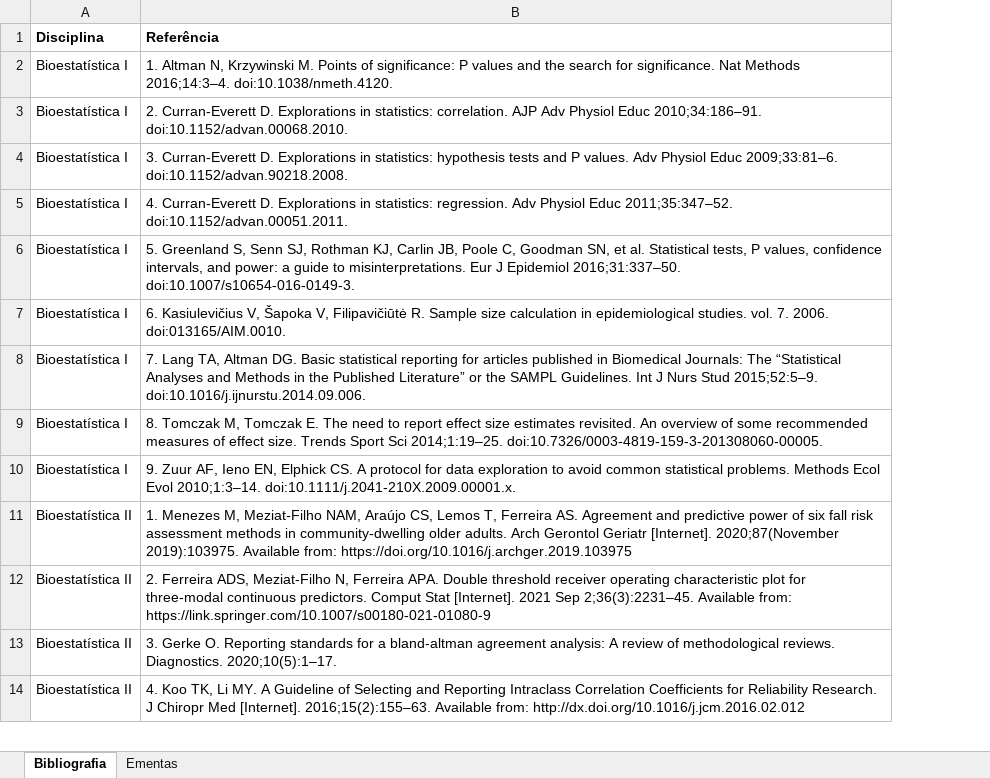
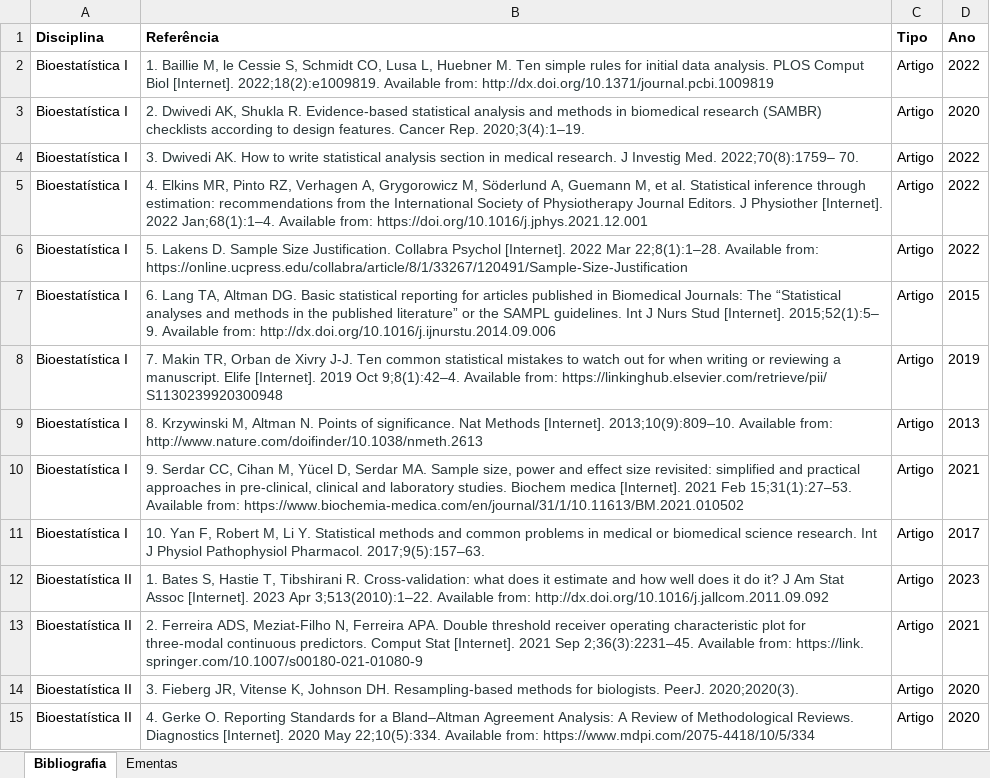
Before and after one commit to ppgcr-unisuam/observatoriocr, an Excel workbook: PPG/Bibliografia.xlsx, sheet Bibliografia, drawn as a sheet; only a part is shown; values as stored, in another font and other column widths than the file's, no borders; addresses are those after the commit; the diff covers the shown part only; the diff names each change by its address in the sheet, - before the commit and + after, or states it on an @@ line.

```diff
--- a/PPG/Bibliografia.xlsx (sheet Bibliografia)
+++ b/PPG/Bibliografia.xlsx (sheet Bibliografia)
+column C (Tipo), rows 2-9: all Artigo; rows 11-15: all Artigo
+column D (Ano), rows 2-9: 2022 | 2020 | 2022 | 2022 | 2022 | 2015 | 2019 | 2013; rows 11-15: 2017 | 2023 | 2021 | 2020 | 2020
-B2 (Referência): 1. Altman N, Krzywinski M. Points of significance: P values and the search for significance. Nat Methods 2016;14:3–4. doi:10.1038/nmeth.4120.
+B2 (Referência): 1. Baillie M, le Cessie S, Schmidt CO, Lusa L, Huebner M. Ten simple rules for initial data analysis. PLOS Comput Biol [Internet]. 2022;18(2):e1009819. Available from: http://dx.doi.org/10.1371/journal.pcbi.1009819
-B2:B9 text colour: black
+B2:B9 text colour: #2B383A
-B3 (Referência): 2. Curran-Everett D. Explorations in statistics: correlation. AJP Adv Physiol Educ 2010;34:186–91. doi:10.1152/advan.00068.2010.
+B3 (Referência): 2. Dwivedi AK, Shukla R. Evidence-based statistical analysis and methods in biomedical research (SAMBR) checklists according to design features. Cancer Rep. 2020;3(4):1–19.
-B4 (Referência): 3. Curran-Everett D. Explorations in statistics: hypothesis tests and P values. Adv Physiol Educ 2009;33:81–6. doi:10.1152/advan.90218.2008.
+B4 (Referência): 3. Dwivedi AK. How to write statistical analysis section in medical research. J Investig Med. 2022;70(8):1759– 70.
-B5 (Referência): 4. Curran-Everett D. Explorations in statistics: regression. Adv Physiol Educ 2011;35:347–52. doi:10.1152/advan.00051.2011.
+B5 (Referência): 4. Elkins MR, Pinto RZ, Verhagen A, Grygorowicz M, Söderlund A, Guemann M, et al. Statistical inference through estimation: recommendations from the International Society of Physiotherapy Journal Editors. J Physiother [Internet]. 2022 Jan;68(1):1–4. Available from: https://doi.org/10.1016/j.jphys.2021.12.001
-B6 (Referência): 5. Greenland S, Senn SJ, Rothman KJ, Carlin JB, Poole C, Goodman SN, et al. Statistical tests, P values, confidence intervals, and power: a guide to misinterpretations. Eur J Epidemiol 2016;31:337–50. doi:10.1007/s10654-016-0149-3.
+B6 (Referência): 5. Lakens D. Sample Size Justification. Collabra Psychol [Internet]. 2022 Mar 22;8(1):1–28. Available from: https://online.ucpress.edu/collabra/article/8/1/33267/120491/Sample-Size-Justification
-B7 (Referência): 6. Kasiulevičius V, Šapoka V, Filipavičiūtė R. Sample size calculation in epidemiological studies. vol. 7. 2006. doi:013165/AIM.0010.
+B7 (Referência): 6. Lang TA, Altman DG. Basic statistical reporting for articles published in Biomedical Journals: The “Statistical analyses and methods in the published literature” or the SAMPL guidelines. Int J Nurs Stud [Internet]. 2015;52(1):5– 9. Available from: http://dx.doi.org/10.1016/j.ijnurstu.2014.09.006
-B8 (Referência): 7. Lang TA, Altman DG. Basic statistical reporting for articles published in Biomedical Journals: The “Statistical Analyses and Methods in the Published Literature” or the SAMPL Guidelines. Int J Nurs Stud 2015;52:5–9. doi:10.1016/j.ijnurstu.2014.09.006.
+B8 (Referência): 7. Makin TR, Orban de Xivry J-J. Ten common statistical mistakes to watch out for when writing or reviewing a manuscript. Elife [Internet]. 2019 Oct 9;8(1):42–4. Available from: https://linkinghub.elsevier.com/retrieve/pii/ S1130239920300948
-B9 (Referência): 8. Tomczak M, Tomczak E. The need to report effect size estimates revisited. An overview of some recommended measures of effect size. Trends Sport Sci 2014;1:19–25. doi:10.7326/0003-4819-159-3-201308060-00005.
+B9 (Referência): 8. Krzywinski M, Altman N. Points of significance. Nat Methods [Internet]. 2013;10(9):809–10. Available from: http://www.nature.com/doifinder/10.1038/nmeth.2613
+row 10: Bioestatística I | 9. Serdar CC, Cihan M, Yücel D, Serdar MA. Sample size, power and effect size revisited: simplified and practical approaches in pre-clinical, clinical and laboratory studies. Biochem medica [Internet]. 2021 Feb 15;31(1):27–53. Available from: https://www.biochemia-medica.com/en/journal/31/1/10.11613/BM.2021.010502 | Artigo | 2021
-B11 (Referência): 9. Zuur AF, Ieno EN, Elphick CS. A protocol for data exploration to avoid common statistical problems. Methods Ecol Evol 2010;1:3–14. doi:10.1111/j.2041-210X.2009.00001.x.
+B11 (Referência): 10. Yan F, Robert M, Li Y. Statistical methods and common problems in medical or biomedical science research. Int J Physiol Pathophysiol Pharmacol. 2017;9(5):157–63.
-B11:B15 text colour: black
+B11:B15 text colour: #2B383A
-B12 (Referência): 1. Menezes M, Meziat-Filho NAM, Araújo CS, Lemos T, Ferreira AS. Agreement and predictive power of six fall risk assessment methods in community-dwelling older adults. Arch Gerontol Geriatr [Internet]. 2020;87(November 2019):103975. Available from: https://doi.org/10.1016/j.archger.2019.103975
+B12 (Referência): 1. Bates S, Hastie T, Tibshirani R. Cross-validation: what does it estimate and how well does it do it? J Am Stat Assoc [Internet]. 2023 Apr 3;513(2010):1–22. Available from: http://dx.doi.org/10.1016/j.jallcom.2011.09.092
-B13 (Referência): …Available from: https://link.springer.com/10.1007/s00180-021-01080-9
+B13 (Referência): …Available from: https://link. springer.com/10.1007/s00180-021-01080-9
-B14 (Referência): 3. Gerke O. Reporting standards for a bland-altman agreement analysis: A review of methodological reviews. Diagnostics. 2020;10(5):1–17.
+B14 (Referência): 3. Fieberg JR, Vitense K, Johnson DH. Resampling-based methods for biologists. PeerJ. 2020;2020(3).
-B15 (Referência): 4. Koo TK, Li MY. A Guideline of Selecting and Reporting Intraclass Correlation Coefficients for Reliability Research. J Chiropr Med [Internet]. 2016;15(2):155–63. Available from: http://dx.doi.org/10.1016/j.jcm.2016.02.012
+B15 (Referência): 4. Gerke O. Reporting Standards for a Bland–Altman Agreement Analysis: A Review of Methodological Reviews. Diagnostics [Internet]. 2020 May 22;10(5):334. Available from: https://www.mdpi.com/2075-4418/10/5/334
```
Also changed, not shown: 36 added rows, 20 removed rows, 68 edited cells and cell formats elsewhere in this sheet, PPG/Prêmios.xlsx, docs/PPG/Bibliografia.xlsx, 49 other files.
